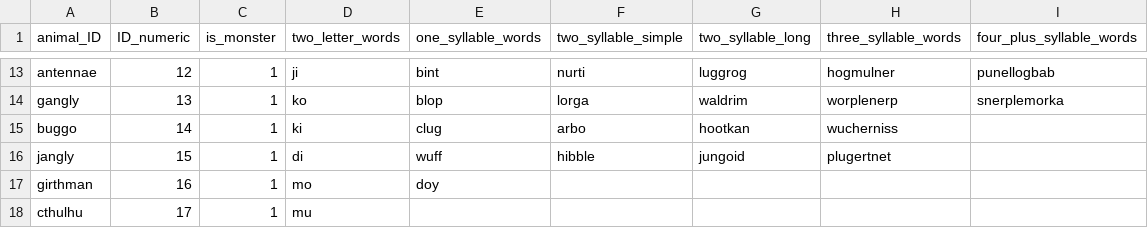
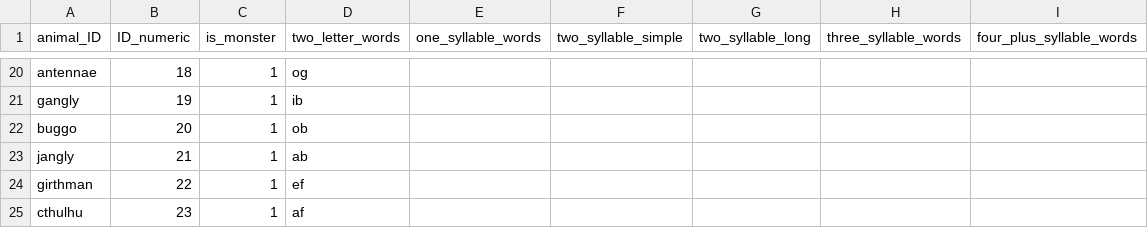
Before and after one commit to maracman/SudoLang, a CSV file: SL_data/game_input_data.csv, drawn as a sheet; only a part is shown, gaps mark what is left out; addresses are those after the commit; the diff covers the shown part only; the diff names each change by its address in the sheet, - before the commit and + after, or states it on an @@ line.

```diff
--- a/SL_data/game_input_data.csv
+++ b/SL_data/game_input_data.csv
-B20 (ID_numeric): 12
+B20 (ID_numeric): 18
-D20 (two_letter_words): ji
+D20 (two_letter_words): og
-E20 (one_syllable_words): bint
+E20 (one_syllable_words): (empty)
-F20 (two_syllable_simple): nurti
+F20 (two_syllable_simple): (empty)
-G20 (two_syllable_long): luggrog
+G20 (two_syllable_long): (empty)
-H20 (three_syllable_words): hogmulner
+H20 (three_syllable_words): (empty)
-I20 (four_plus_syllable_words): punellogbab
+I20 (four_plus_syllable_words): (empty)
-B21 (ID_numeric): 13
+B21 (ID_numeric): 19
-D21 (two_letter_words): ko
+D21 (two_letter_words): ib
-E21 (one_syllable_words): blop
+E21 (one_syllable_words): (empty)
-F21 (two_syllable_simple): lorga
+F21 (two_syllable_simple): (empty)
-G21 (two_syllable_long): waldrim
+G21 (two_syllable_long): (empty)
-H21 (three_syllable_words): worplenerp
+H21 (three_syllable_words): (empty)
-I21 (four_plus_syllable_words): snerplemorka
+I21 (four_plus_syllable_words): (empty)
-B22 (ID_numeric): 14
+B22 (ID_numeric): 20
-D22 (two_letter_words): ki
+D22 (two_letter_words): ob
-E22 (one_syllable_words): clug
+E22 (one_syllable_words): (empty)
-F22 (two_syllable_simple): arbo
+F22 (two_syllable_simple): (empty)
-G22 (two_syllable_long): hootkan
+G22 (two_syllable_long): (empty)
-H22 (three_syllable_words): wucherniss
+H22 (three_syllable_words): (empty)
-B23 (ID_numeric): 15
+B23 (ID_numeric): 21
-D23 (two_letter_words): di
+D23 (two_letter_words): ab
-E23 (one_syllable_words): wuff
+E23 (one_syllable_words): (empty)
-F23 (two_syllable_simple): hibble
+F23 (two_syllable_simple): (empty)
-G23 (two_syllable_long): jungoid
+G23 (two_syllable_long): (empty)
-H23 (three_syllable_words): plugertnet
+H23 (three_syllable_words): (empty)
-B24 (ID_numeric): 16
+B24 (ID_numeric): 22
-D24 (two_letter_words): mo
+D24 (two_letter_words): ef
-E24 (one_syllable_words): doy
+E24 (one_syllable_words): (empty)
-B25 (ID_numeric): 17
+B25 (ID_numeric): 23
-D25 (two_letter_words): mu
+D25 (two_letter_words): af
```
Also changed, not shown: 9 added rows and 49 edited cells elsewhere in this file, 20 other files.
